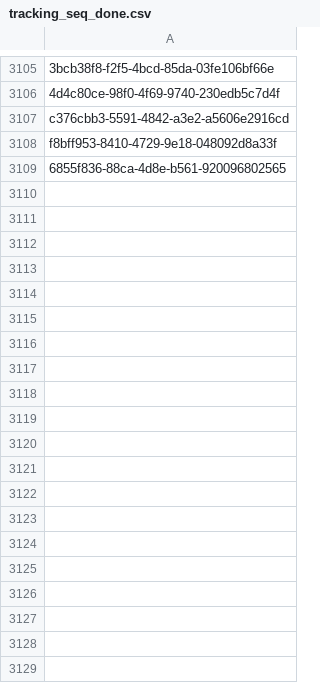
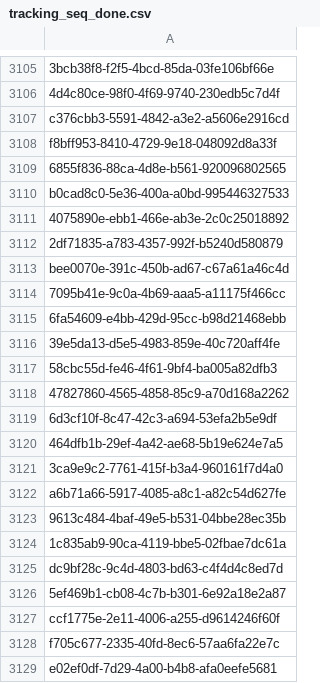
Before and after one commit to inbo/fis-rem-tracking, a CSV file: GMU8/Input/tracking_seq_done.csv, drawn as a sheet; only a part is shown, gaps mark what is left out; the diff covers the shown part only; the diff names each change by its address in the sheet, - before the commit and + after, or states it on an @@ line.

Commit message:
Update tracking_seq_done.csv
#13

```diff
--- a/GMU8/Input/tracking_seq_done.csv
+++ b/GMU8/Input/tracking_seq_done.csv
+row 3110: b0cad8c0-5e36-400a-a0bd-995446327533
+row 3111: 4075890e-ebb1-466e-ab3e-2c0c25018892
+row 3112: 2df71835-a783-4357-992f-b5240d580879
+row 3113: bee0070e-391c-450b-ad67-c67a61a46c4d
+row 3114: 7095b41e-9c0a-4b69-aaa5-a11175f466cc
+row 3115: 6fa54609-e4bb-429d-95cc-b98d21468ebb
+row 3116: 39e5da13-d5e5-4983-859e-40c720aff4fe
+row 3117: 58cbc55d-fe46-4f61-9bf4-ba005a82dfb3
+row 3118: 47827860-4565-4858-85c9-a70d168a2262
+row 3119: 6d3cf10f-8c47-42c3-a694-53efa2b5e9df
+row 3120: 464dfb1b-29ef-4a42-ae68-5b19e624e7a5
+row 3121: 3ca9e9c2-7761-415f-b3a4-960161f7d4a0
+row 3122: a6b71a66-5917-4085-a8c1-a82c54d627fe
+row 3123: 9613c484-4baf-49e5-b531-04bbe28ec35b
+row 3124: 1c835ab9-90ca-4119-bbe5-02fbae7dc61a
+row 3125: dc9bf28c-9c4d-4803-bd63-c4f4d4c8ed7d
+row 3126: 5ef469b1-cb08-4c7b-b301-6e92a18e2a87
+row 3127: ccf1775e-2e11-4006-a255-d9614246f60f
+row 3128: f705c677-2335-40fd-8ec6-57aa6fa22e7c
+row 3129: e02ef0df-7d29-4a00-b4b8-afa0eefe5681
```
Also changed, not shown: 21 added rows elsewhere in this file.
